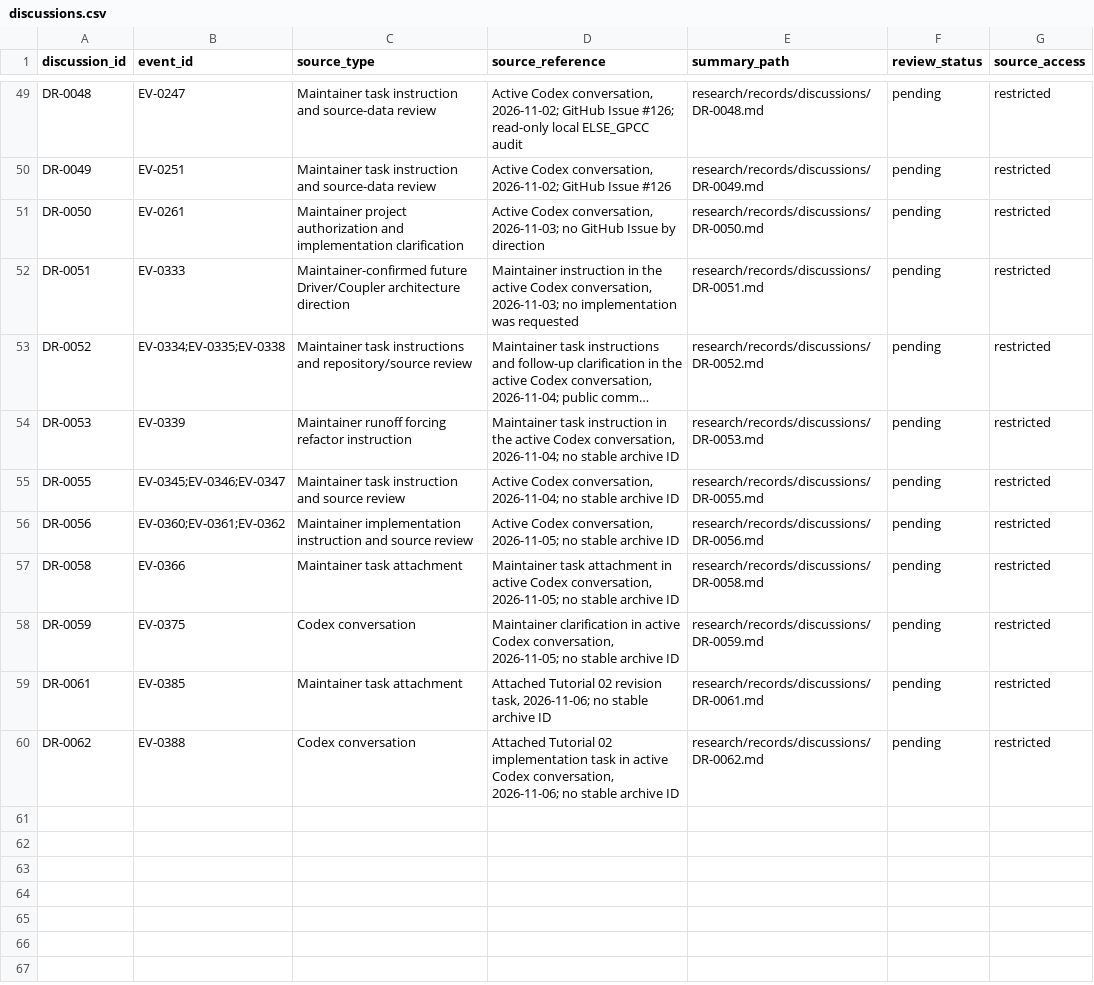
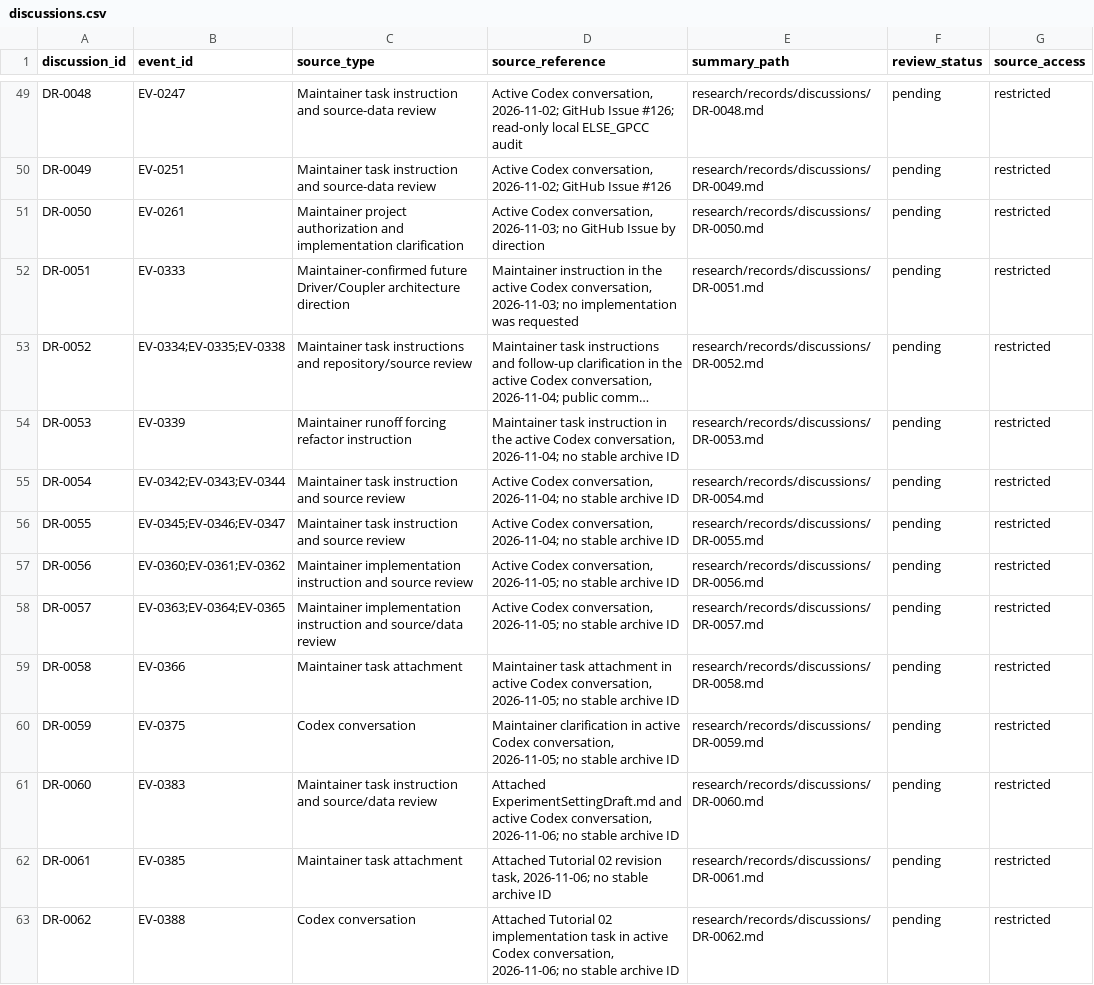
Before and after one commit to global-hydrodynamics/CaMa-Flood_v4, a CSV file: research/discussions.csv, drawn as a sheet; only a part is shown, gaps mark what is left out; long unchanged cells end in …; the diff names each change by its address in the sheet, - before the commit and + after, or states it on an @@ line.

```diff
--- a/research/discussions.csv
+++ b/research/discussions.csv
+row 55: DR-0054 | EV-0342;EV-0343;EV-0344 | Maintainer task instruction and source review | Active Codex conversation, 2026-11-04; no stable archive ID | research/records/discussions/DR-0054.md | pending | restricted
+row 58: DR-0057 | EV-0363;EV-0364;EV-0365 | Maintainer implementation instruction and source/data review | Active Codex conversation, 2026-11-05; no stable archive ID | research/records/discussions/DR-0057.md | pending | restricted
+row 61: DR-0060 | EV-0383 | Maintainer task instruction and source/data review | Attached ExperimentSettingDraft.md and active Codex conversation, 2026-11-06; no stable archive ID | research/records/discussions/DR-0060.md | pending | restricted
```
Also changed, not shown: research/development_tasks.csv, research/events.csv, 25 other files.
